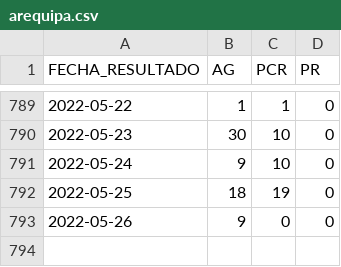
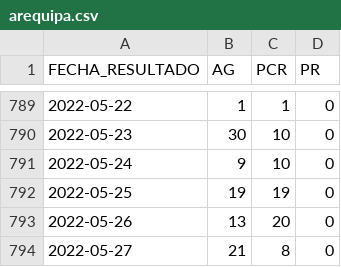
Before and after one commit to annaabsi/git-scraper-covid19, a CSV file: resultados/positivos_departamentos/arequipa.csv, drawn as a sheet; only a part is shown, gaps mark what is left out.

```diff
--- a/resultados/positivos_departamentos/arequipa.csv
+++ b/resultados/positivos_departamentos/arequipa.csv
@@ -791,3 +791,4 @@ FECHA_RESULTADO,AG,PCR,PR
 2022-05-24,9,10,0
-2022-05-25,18,19,0
-2022-05-26,9,0,0
+2022-05-25,19,19,0
+2022-05-26,13,20,0
+2022-05-27,21,8,0
```
Also changed, not shown: resultados/positivos_acumulados.csv, resultados/positivos_departamentos/cajamarca.csv, 22 other files.
